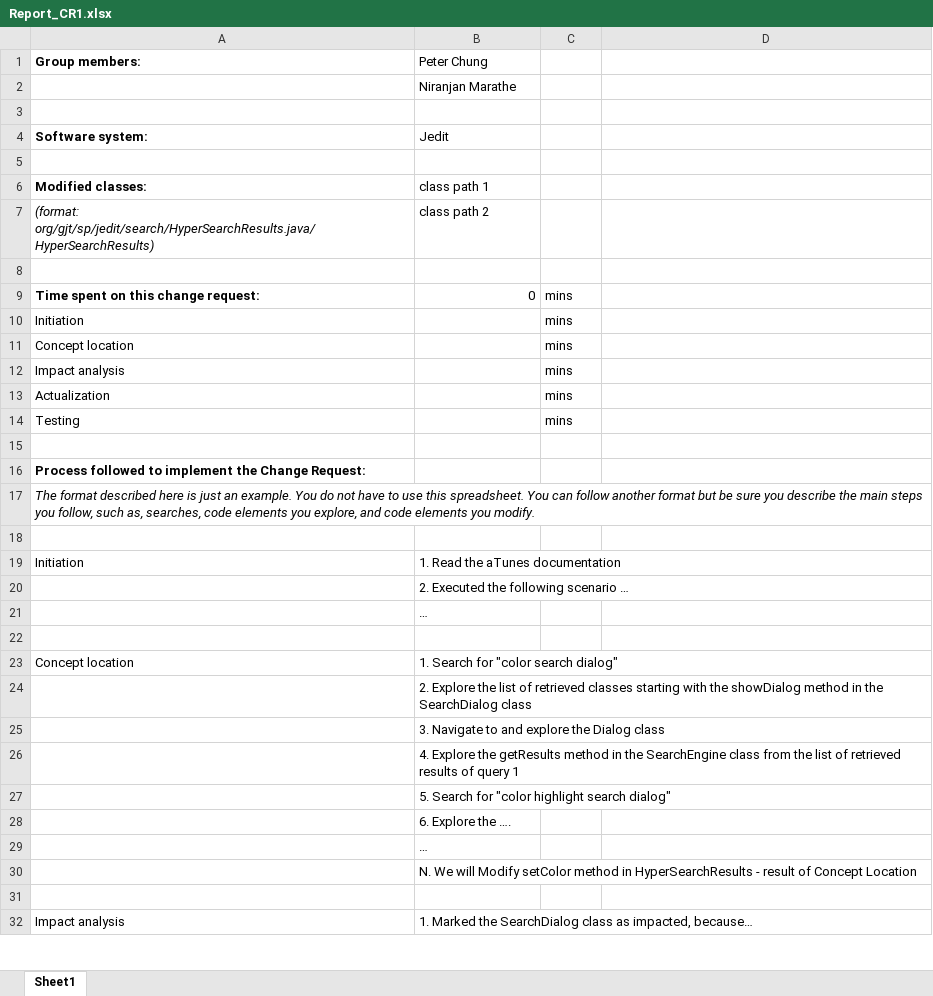
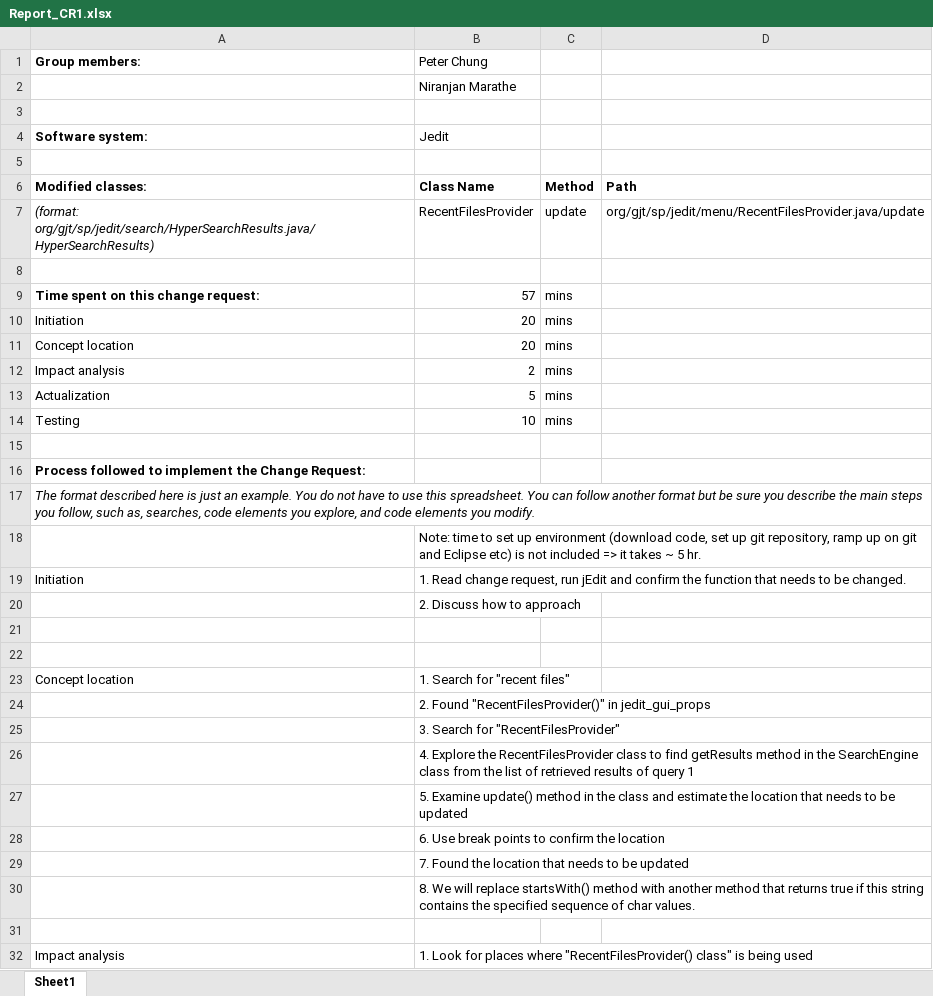
Before and after one commit to PWChung1/sm_jedit, an Excel workbook: Report_CR1.xlsx, sheet Sheet1, drawn as a sheet; only a part is shown; values as stored, in another font and other column widths than the file's, no borders; removed rows and columns are numbered as before the commit, all else as after; the diff covers the shown part only; the diff names each change by its address in the sheet, - before the commit and + after, or states it on an @@ line.

```diff
--- a/Report_CR1.xlsx (sheet Sheet1)
+++ b/Report_CR1.xlsx (sheet Sheet1)
-B6 (Peter Chung): class path 1
+B6 (Peter Chung): Class Name
-B6 bold: off
+B6 bold: on
-C6: (empty)
+C6: Method
-D6: (empty)
+D6: Path
-row 7: (format: org/gjt/sp/jedit/search/HyperSearchResults.java/HyperSearchResults) | class path 2
+row 7: (format: org/gjt/sp/jedit/search/HyperSearchResults.java/HyperSearchResults) | RecentFilesProvider | update | org/gjt/sp/jedit/menu/RecentFilesProvider.java/update
-B9 (Peter Chung): 0
+B9 (Peter Chung): 57
-B10:B11 (Peter Chung): (empty)
+B10:B11 (Peter Chung): 20
-B12 (Peter Chung): (empty)
+B12 (Peter Chung): 2
-B13 (Peter Chung): (empty)
+B13 (Peter Chung): 5
-B14 (Peter Chung): (empty)
+B14 (Peter Chung): 10
+row 18:  | Note: time to set up environment (download code, set up git repository, ramp up on git and Eclipse etc) is not included => it takes ~ 5 hr.
+row 19: Initiation | 1. Read change request, run jEdit and confirm the function that needs to be changed.
+row 20:  | 2. Discuss how to approach
-row 19: Initiation | 1. Read the aTunes documentation
-row 20:  | 2. Executed the following scenario …
-row 21:  | …
-B23 (Peter Chung): 1. Search for "color search dialog"
+B23 (Peter Chung): 1. Search for "recent files"
-B24 (Peter Chung): 2. Explore the list of retrieved classes starting with the showDialog method in the SearchDialog class
+B24 (Peter Chung): 2. Found "RecentFilesProvider()" in jedit_gui_props
-B25 (Peter Chung): 3. Navigate to and explore the Dialog class
+B25 (Peter Chung): 3. Search for "RecentFilesProvider"
-B26 (Peter Chung): …Explore the getResults method…
+B26 (Peter Chung): …Explore the RecentFilesProvider class to find getResults method…
-B27 (Peter Chung): 5. Search for "color highlight search dialog"
+B27 (Peter Chung): 5. Examine update() method in the class and estimate the location that needs to be updated
-B28 (Peter Chung): 6. Explore the ….
+B28 (Peter Chung): 6. Use break points to confirm the location
-B29 (Peter Chung): …
+B29 (Peter Chung): 7. Found the location that needs to be updated
-B30 (Peter Chung): N. We will Modify setColor method in HyperSearchResults - result of Concept Location
+B30 (Peter Chung): 8. We will replace startsWith() method with another method that returns true if this string contains the specified sequence of char values.
-B32 (Peter Chung): 1. Marked the SearchDialog class as impacted, because…
+B32 (Peter Chung): 1. Look for places where "RecentFilesProvider() class" is being used
```
Also changed, not shown: 7 added rows, 8 removed rows and 5 edited cells elsewhere in this sheet, 1 other file.
